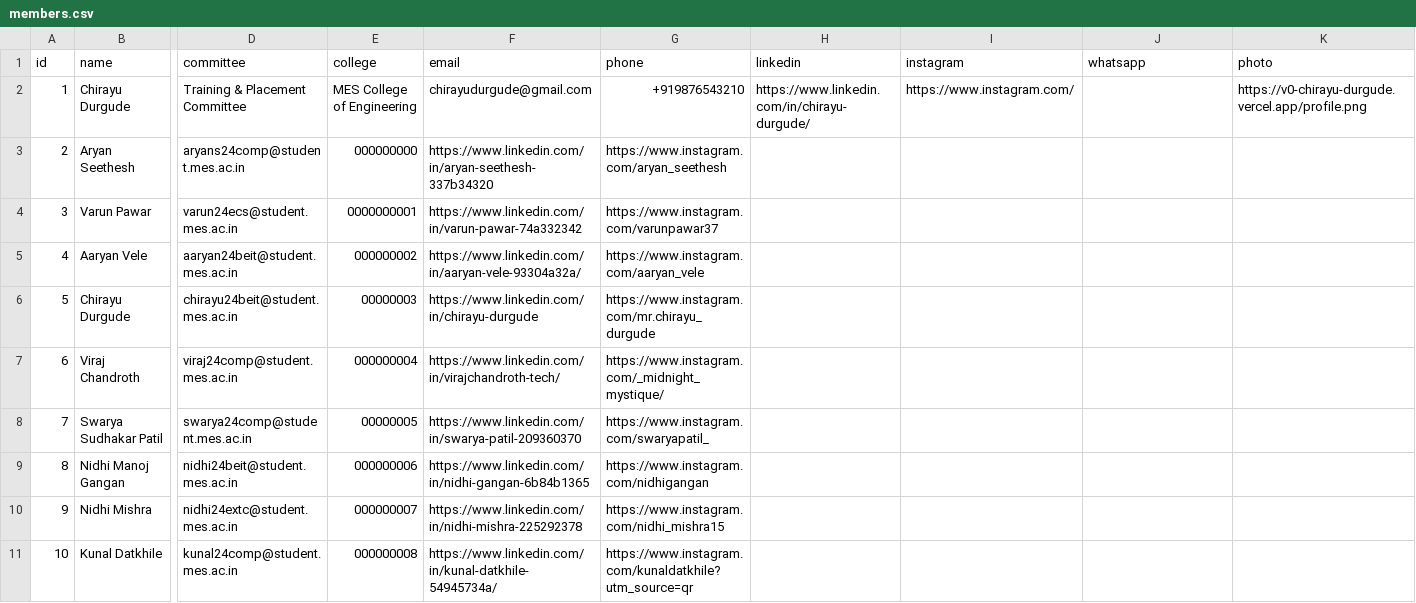
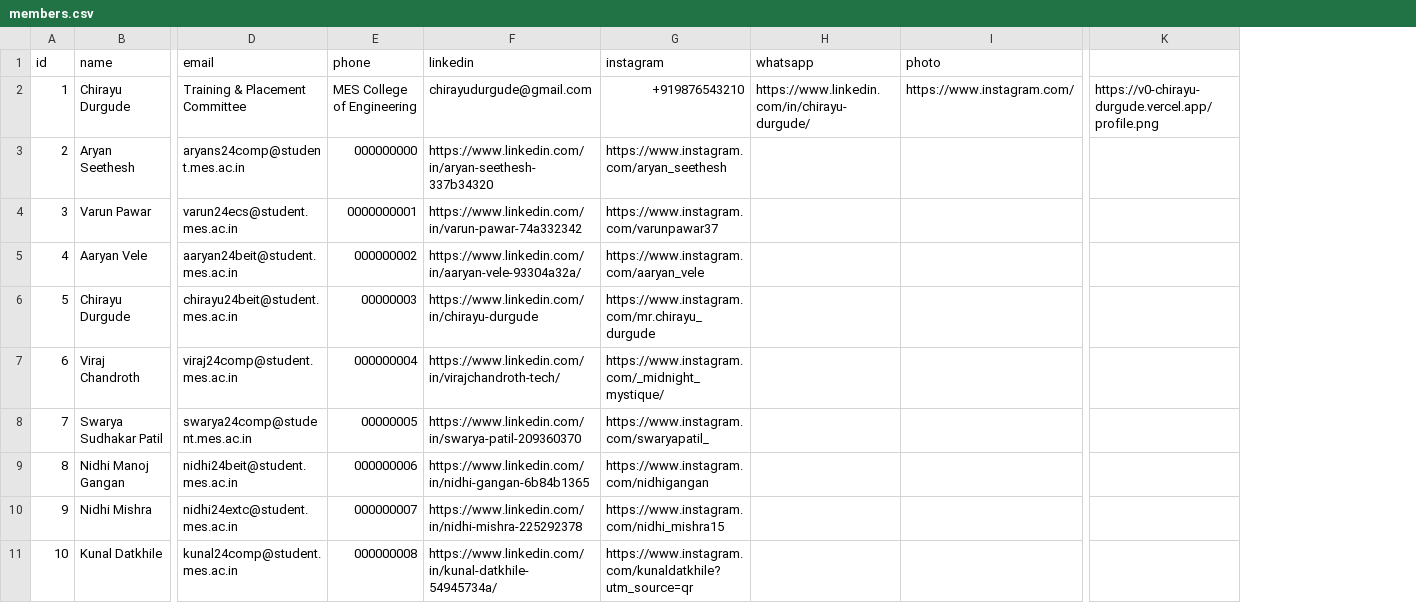
Before and after one commit to zenorbits/ID, a CSV file: src/data/members.csv, drawn as a sheet; only a part is shown, gaps mark what is left out; removed rows and columns are numbered as before the commit, all else as after; the diff names each change by its address in the sheet, - before the commit and + after, or states it on an @@ line.

Commit message:
removal of non necessary tags

```diff
--- a/src/data/members.csv
+++ b/src/data/members.csv
-column H (linkedin), row 2: https://www.linkedin.com/in/chirayu-durgude/
-column I (instagram), row 2: https://www.instagram.com/
+column K, row 2: https://v0-chirayu-durgude.vercel.app/profile.png
-D1: committee
+D1: email
-E1: college
+E1: phone
-F1: email
+F1: linkedin
-G1: phone
+G1: instagram
-H2 (whatsapp): (empty)
+H2 (whatsapp): https://www.linkedin.com/in/chirayu-durgude/
-I2 (photo): https://v0-chirayu-durgude.vercel.app/profile.png
+I2 (photo): https://www.instagram.com/
```
